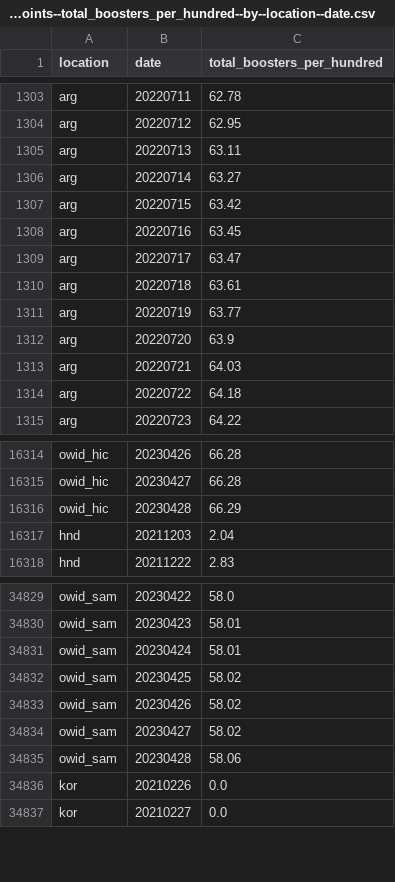
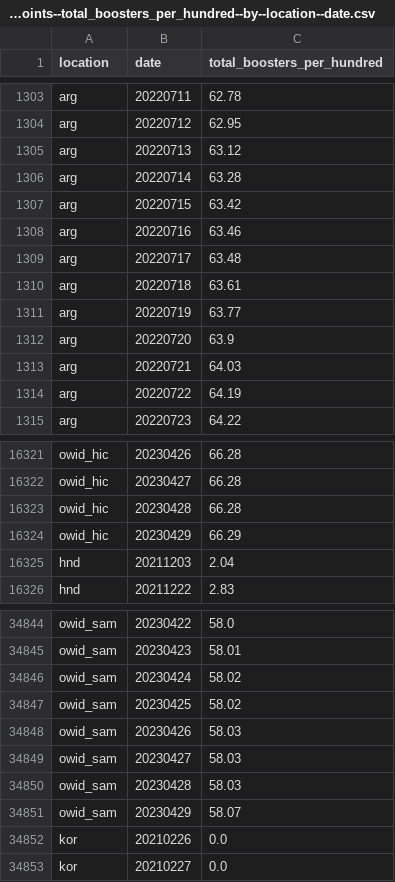
Before and after one commit to open-numbers/ddf--owid--covid_19, a CSV file: ddf--datapoints--total_boosters_per_hundred--by--location--date.csv, drawn as a sheet; only a part is shown, gaps mark what is left out; the diff covers the shown part only.

```diff
--- a/ddf--datapoints--total_boosters_per_hundred--by--location--date.csv
+++ b/ddf--datapoints--total_boosters_per_hundred--by--location--date.csv
@@ -1304,7 +1304,7 @@ arg,20220711,62.78
 arg,20220712,62.95
-arg,20220713,63.11
-arg,20220714,63.27
+arg,20220713,63.12
+arg,20220714,63.28
 arg,20220715,63.42
-arg,20220716,63.45
-arg,20220717,63.47
+arg,20220716,63.46
+arg,20220717,63.48
 arg,20220718,63.61
@@ -1313,3 +1313,3 @@ arg,20220720,63.9
 arg,20220721,64.03
-arg,20220722,64.18
+arg,20220722,64.19
 arg,20220723,64.22
@@ -16315,3 +16322,4 @@ owid_hic,20230426,66.28
 owid_hic,20230427,66.28
-owid_hic,20230428,66.29
+owid_hic,20230428,66.28
+owid_hic,20230429,66.29
 hnd,20211203,2.04
@@ -34830,7 +34845,8 @@ owid_sam,20230422,58.0
 owid_sam,20230423,58.01
-owid_sam,20230424,58.01
+owid_sam,20230424,58.02
 owid_sam,20230425,58.02
-owid_sam,20230426,58.02
-owid_sam,20230427,58.02
-owid_sam,20230428,58.06
+owid_sam,20230426,58.03
+owid_sam,20230427,58.03
+owid_sam,20230428,58.03
+owid_sam,20230429,58.07
 kor,20210226,0.0
```
Also changed, not shown: 17 added rows and 50 edited cells elsewhere in this file, ddf--datapoints--total_boosters--by--location--date.csv, ddf--datapoints--weekly_hosp_admissions--by--location--date.csv, 25 other files.
